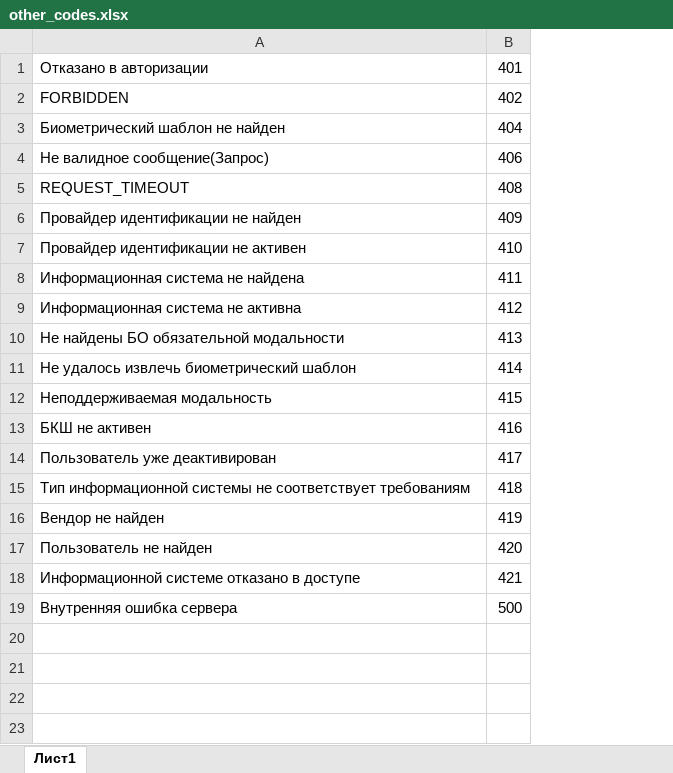
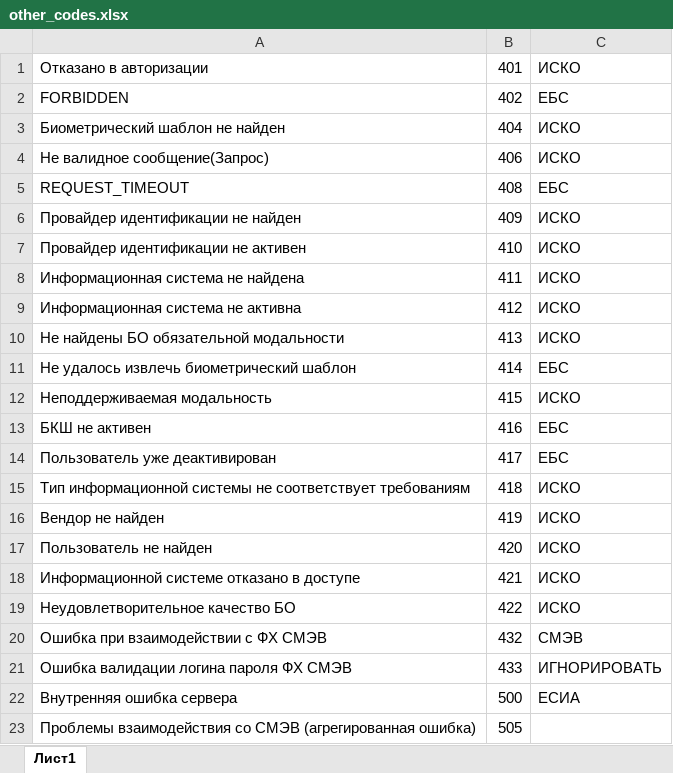
Before and after one commit to pruntoff/statistic_to_excel, an Excel workbook: data/dicts/other_codes.xlsx, sheet Лист1, drawn as a sheet; values as stored, in another font and other column widths than the file's, no borders; the diff names each change by its address in the sheet, - before the commit and + after, or states it on an @@ line.

```diff
--- a/data/dicts/other_codes.xlsx (sheet Лист1)
+++ b/data/dicts/other_codes.xlsx (sheet Лист1)
+column C, rows 1-18: ИСКО | ЕБС | ИСКО | ИСКО | ЕБС | ИСКО | ИСКО | ИСКО | ИСКО | ИСКО | ЕБС | ИСКО | ЕБС | ЕБС | ИСКО | ИСКО | ИСКО | ИСКО; row 22: ЕСИА
+row 19: Неудовлетворительное качество БО | 422 | ИСКО
+row 20: Ошибка при взаимодействии с ФХ СМЭВ | 432 | СМЭВ
+row 21: Ошибка валидации логина пароля ФХ СМЭВ | 433 | ИГНОРИРОВАТЬ
+row 23: Проблемы взаимодействия со СМЭВ (агрегированная ошибка) | 505
```
Also changed, not shown: data/dicts/region_codes.xlsx, 16 other files.
